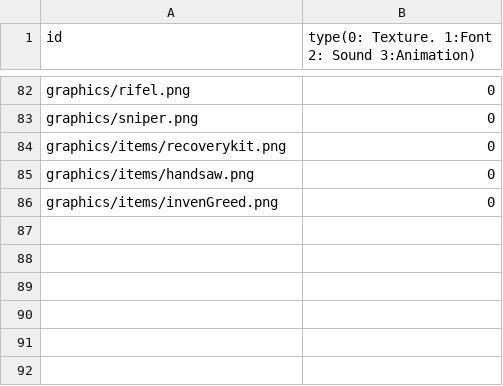
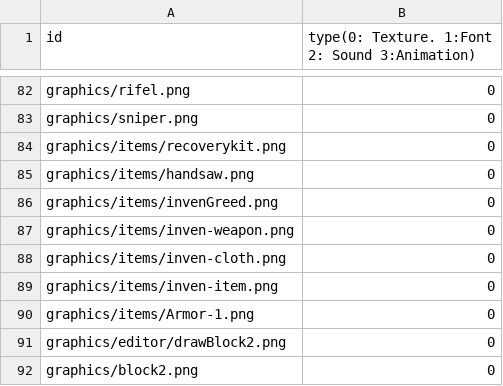
Before and after one commit to sesbat/Titanic, a CSV file: Island-bin/config/resources.csv, drawn as a sheet; only a part is shown, gaps mark what is left out; the diff names each change by its address in the sheet, - before the commit and + after, or states it on an @@ line.

```diff
--- a/Island-bin/config/resources.csv
+++ b/Island-bin/config/resources.csv
+row 87: graphics/items/inven-weapon.png | 0
+row 88: graphics/items/inven-cloth.png | 0
+row 89: graphics/items/inven-item.png | 0
+row 90: graphics/items/Armor-1.png | 0
+row 91: graphics/editor/drawBlock2.png | 0
+row 92: graphics/block2.png | 0
```
Also changed, not shown: 17 other files.
